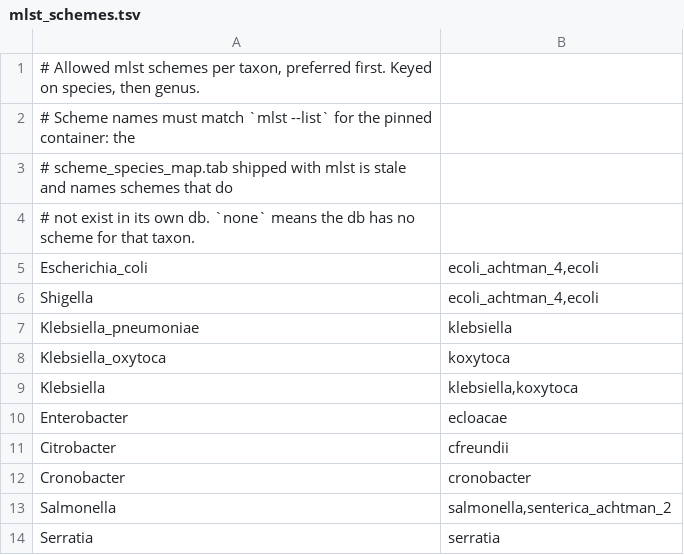
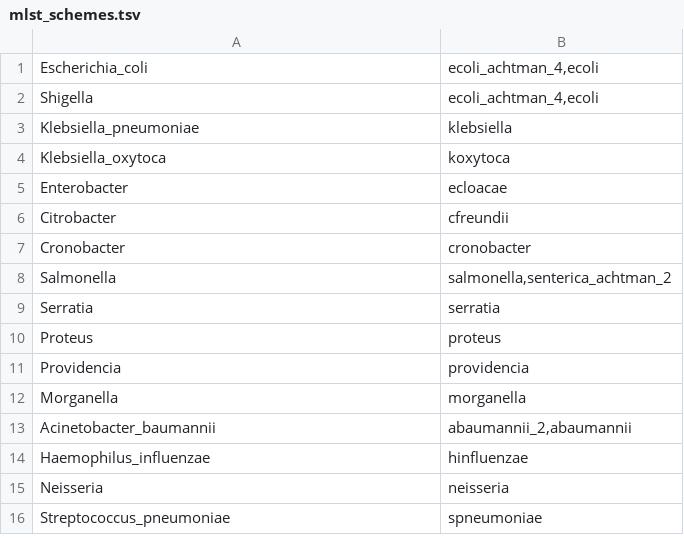
Before and after one commit to BPHL-Molecular/Sanibel, a TSV file: assets/mlst_schemes.tsv, drawn as a sheet; only a part is shown; the shorter side is filled out with more unchanged rows.

Commit message:
Consolidate species ID and contamination reporting on skani, fix report bugs

```diff
--- a/assets/mlst_schemes.tsv
+++ b/assets/mlst_schemes.tsv
@@ -1,5 +1 @@
-# Allowed mlst schemes per taxon, preferred first. Keyed on species, then genus.
-# Scheme names must match `mlst --list` for the pinned container: the
-# scheme_species_map.tab shipped with mlst is stale and names schemes that do
-# not exist in its own db. `none` means the db has no scheme for that taxon.
 Escherichia_coli	ecoli_achtman_4,ecoli
@@ -8,3 +4,2 @@ Klebsiella_pneumoniae	klebsiella
 Klebsiella_oxytoca	koxytoca
-Klebsiella	klebsiella,koxytoca
 Enterobacter	ecloacae
```
Also changed, not shown: 8 other files.
